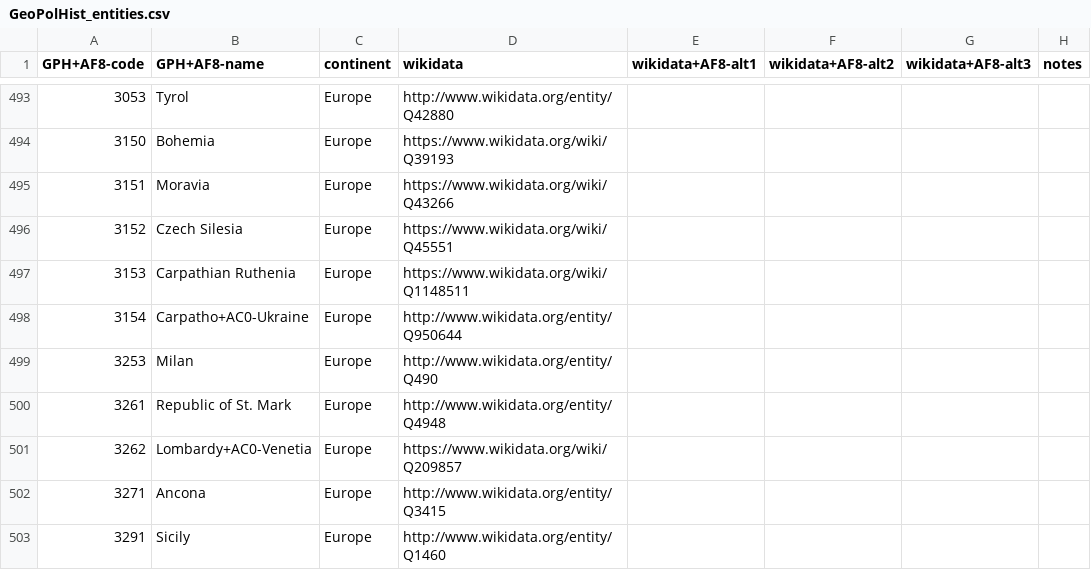
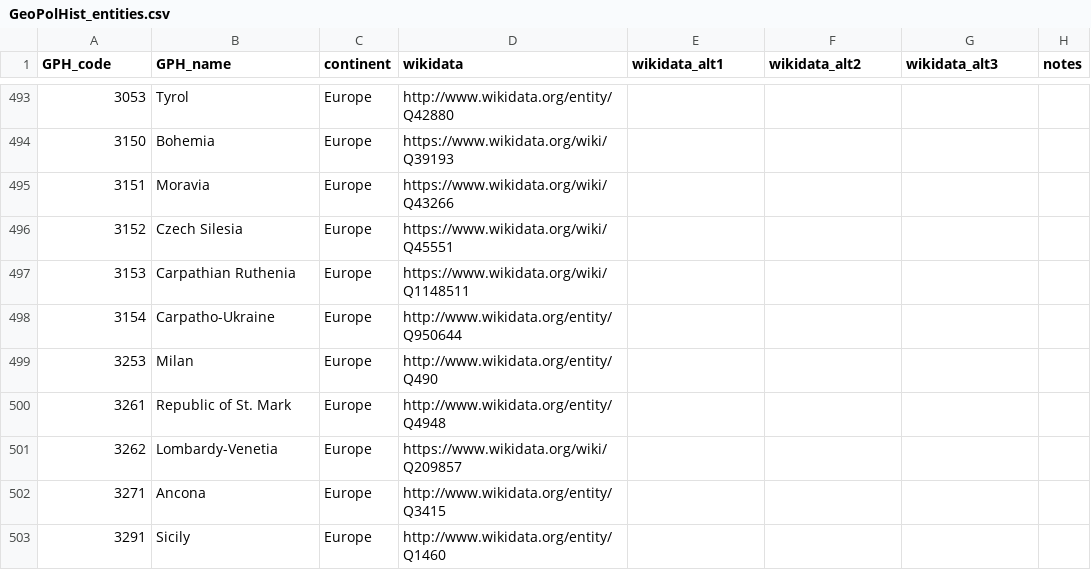
Before and after one commit to medialab/GeoPolHist, a CSV file: data/GeoPolHist_entities.csv, drawn as a sheet; only a part is shown, gaps mark what is left out; the diff covers the shown part only.

```diff
--- a/data/GeoPolHist_entities.csv
+++ b/data/GeoPolHist_entities.csv
@@ -1 +1 @@
-GPH+AF8-code,GPH+AF8-name,continent,wikidata,wikidata+AF8-alt1,wikidata+AF8-alt2,wikidata+AF8-alt3,notes
+GPH_code,GPH_name,continent,wikidata,wikidata_alt1,wikidata_alt2,wikidata_alt3,notes
@@ -497,6 +497,6 @@ GPH+AF8-code,GPH+AF8-name,continent,wikidata,wikidata+AF8-alt1,wikidata+AF8-alt2
 3153,Carpathian Ruthenia,Europe,https://www.wikidata.org/wiki/Q1148511,,,,
-3154,Carpatho+AC0-Ukraine,Europe,http://www.wikidata.org/entity/Q950644,,,,
+3154,Carpatho-Ukraine,Europe,http://www.wikidata.org/entity/Q950644,,,,
 3253,Milan,Europe,http://www.wikidata.org/entity/Q490,,,,
 3261,Republic of St. Mark,Europe,http://www.wikidata.org/entity/Q4948,,,,
-3262,Lombardy+AC0-Venetia,Europe,https://www.wikidata.org/wiki/Q209857,,,,
+3262,Lombardy-Venetia,Europe,https://www.wikidata.org/wiki/Q209857,,,,
 3271,Ancona,Europe,http://www.wikidata.org/entity/Q3415,,,,
```
Also changed, not shown: 1 removed row and 95 edited cells elsewhere in this file, data/GeoPolHist_entities_status_over_time.csv.
